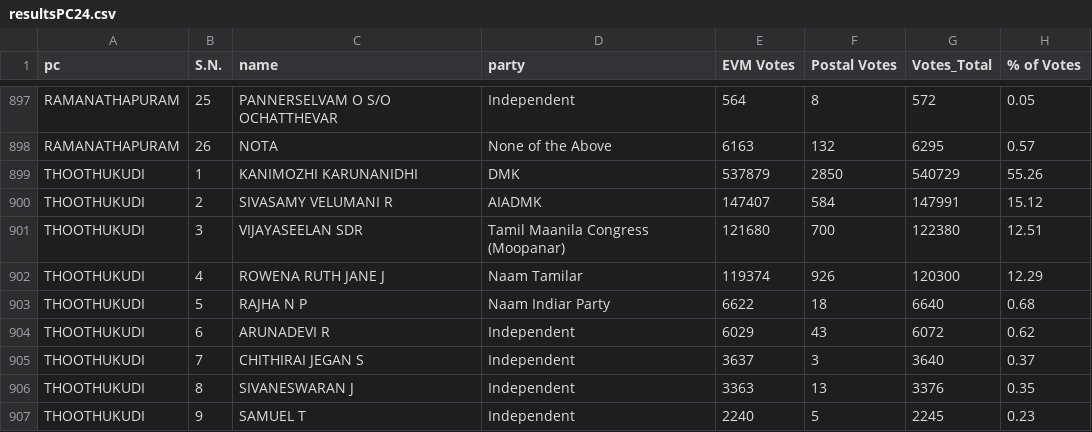
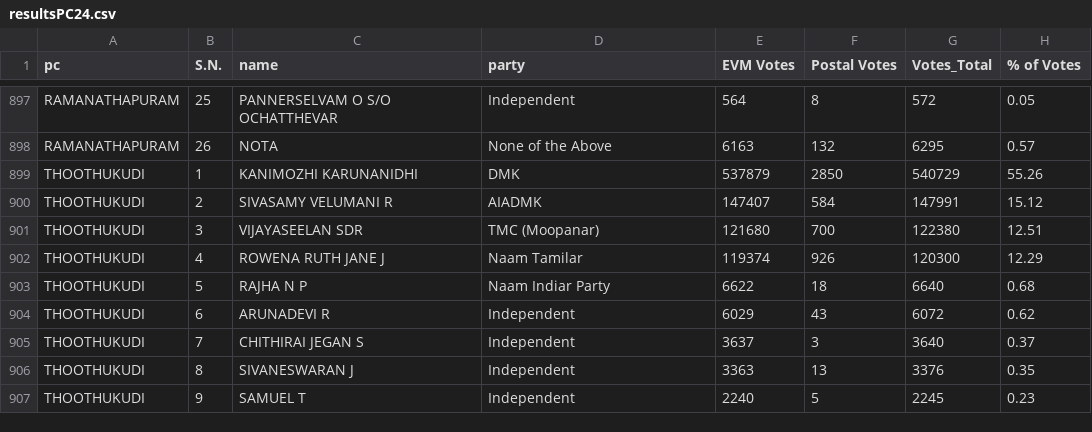
Before and after one commit to Ezhil-Kalai/temp-election-results, a CSV file: resultsPC24.csv, drawn as a sheet; only a part is shown, gaps mark what is left out; the diff covers the shown part only.

```diff
--- a/resultsPC24.csv
+++ b/resultsPC24.csv
@@ -900,3 +900,3 @@ THOOTHUKUDI,1,KANIMOZHI KARUNANIDHI,DMK,537879,2850,540729,55.26
 THOOTHUKUDI,2,SIVASAMY VELUMANI R,AIADMK,147407,584,147991,15.12
-THOOTHUKUDI,3,VIJAYASEELAN SDR,Tamil Maanila Congress  (Moopanar),121680,700,122380,12.51
+THOOTHUKUDI,3,VIJAYASEELAN SDR,TMC  (Moopanar),121680,700,122380,12.51
 THOOTHUKUDI,4,ROWENA RUTH JANE J,Naam Tamilar,119374,926,120300,12.29
```
Also changed, not shown: 6 edited cells elsewhere in this file.
